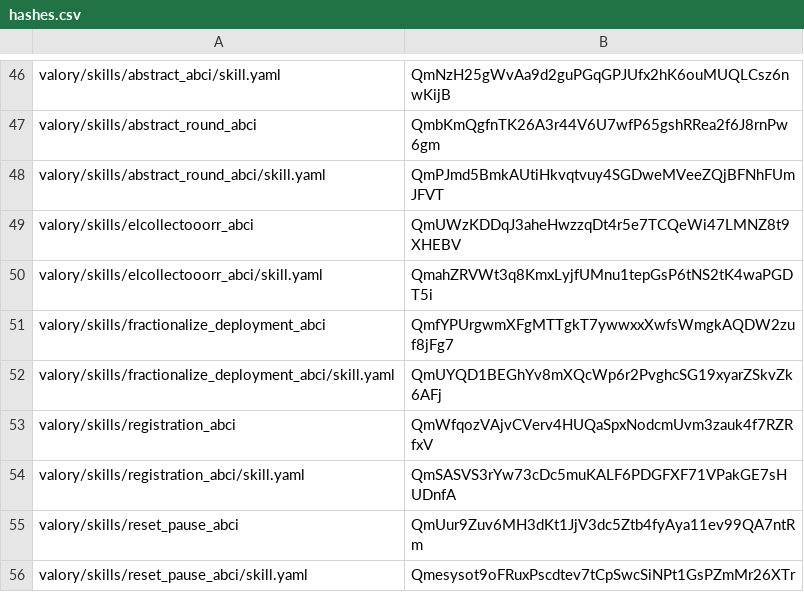
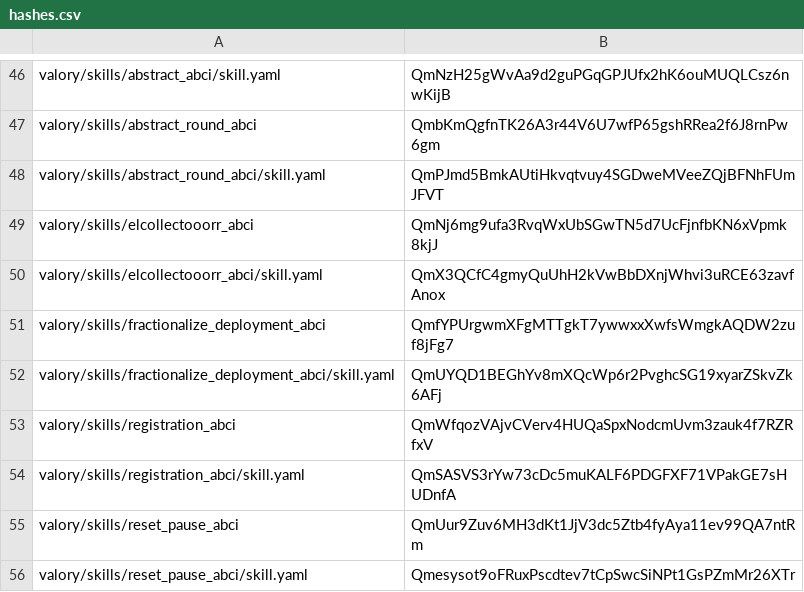
Before and after one commit to valory-xyz/agent-academy-1, a CSV file: packages/hashes.csv, drawn as a sheet; only a part is shown, gaps mark what is left out.

```diff
--- a/packages/hashes.csv
+++ b/packages/hashes.csv
@@ -48,4 +48,4 @@ valory/skills/abstract_round_abci,QmbKmQgfnTK26A3r44V6U7wfP65gshRRea2f6J8rnPw6gm
 valory/skills/abstract_round_abci/skill.yaml,QmPJmd5BmkAUtiHkvqtvuy4SGDweMVeeZQjBFNhFUmJFVT
-valory/skills/elcollectooorr_abci,QmUWzKDDqJ3aheHwzzqDt4r5e7TCQeWi47LMNZ8t9XHEBV
-valory/skills/elcollectooorr_abci/skill.yaml,QmahZRVWt3q8KmxLyjfUMnu1tepGsP6tNS2tK4waPGDT5i
+valory/skills/elcollectooorr_abci,QmNj6mg9ufa3RvqWxUbSGwTN5d7UcFjnfbKN6xVpmk8kjJ
+valory/skills/elcollectooorr_abci/skill.yaml,QmX3QCfC4gmyQuUhH2kVwBbDXnjWhvi3uRCE63zavfAnox
 valory/skills/fractionalize_deployment_abci,QmfYPUrgwmXFgMTTgkT7ywwxxXwfsWmgkAQDW2zuf8jFg7
```
Also changed, not shown: 4 other files.
